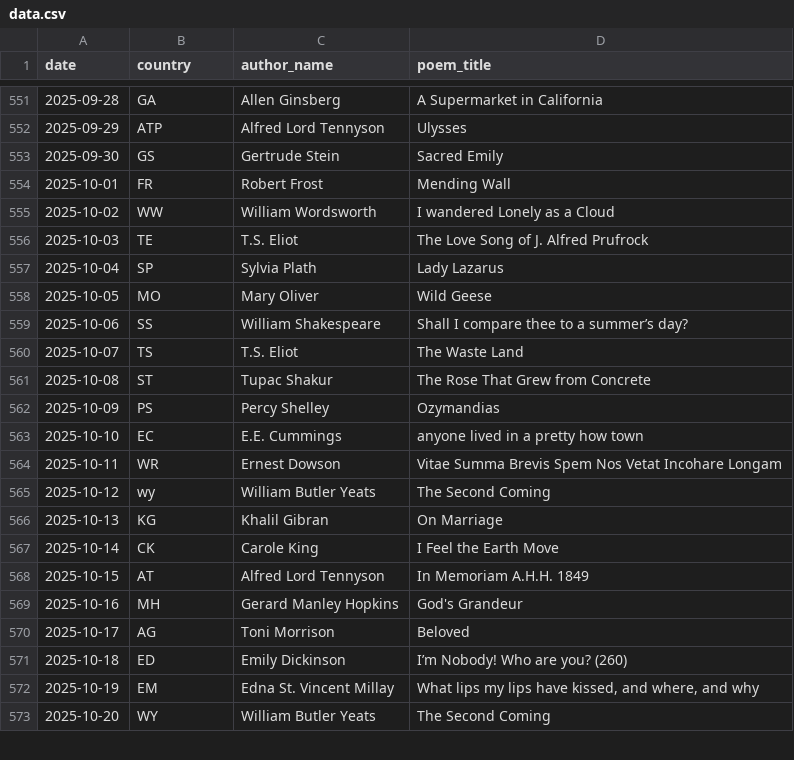
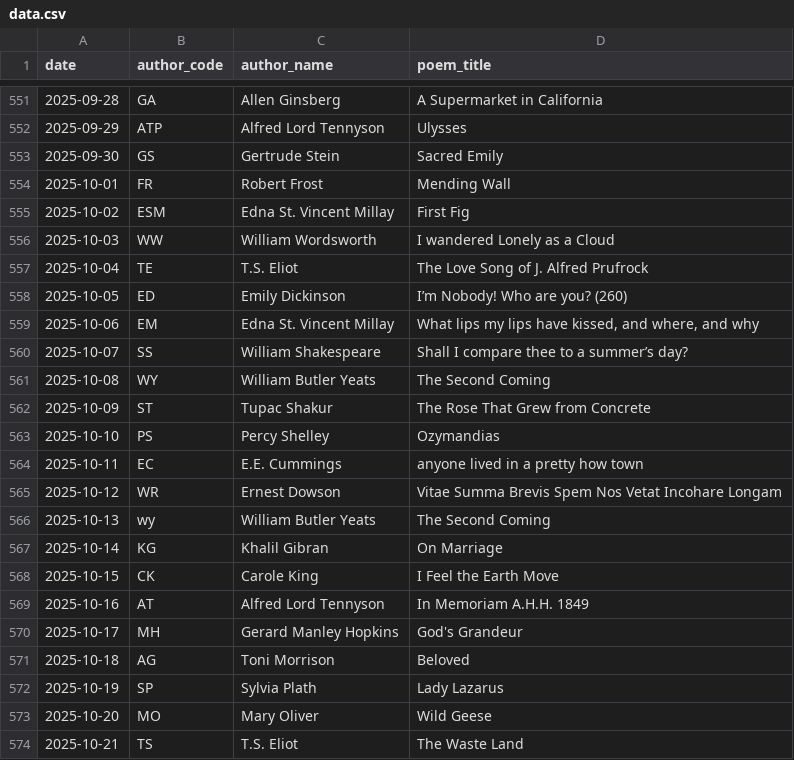
Before and after one commit to melaniewalsh/versedle, a CSV file: public/data.csv, drawn as a sheet; only a part is shown, gaps mark what is left out; the diff covers the shown part only.

```diff
--- a/public/data.csv
+++ b/public/data.csv
@@ -1 +1 @@
-date,country,author_name,poem_title
+date,author_code,author_name,poem_title
@@ -554,20 +554,21 @@ date,country,author_name,poem_title
 2025-10-01,FR,Robert Frost,Mending Wall
-2025-10-02,WW,William Wordsworth,I wandered Lonely as a Cloud
-2025-10-03,TE,T.S. Eliot,The Love Song of J. Alfred Prufrock
-2025-10-04,SP,Sylvia Plath,Lady Lazarus
-2025-10-05,MO,Mary Oliver,Wild Geese
-2025-10-06,SS,William Shakespeare,Shall I compare thee to a summer’s day?
-2025-10-07,TS,T.S. Eliot,The Waste Land
-2025-10-08,ST,Tupac Shakur,The Rose That Grew from Concrete
-2025-10-09,PS,Percy Shelley,Ozymandias
-2025-10-10,EC,E.E. Cummings,anyone lived in a pretty how town
-2025-10-11,WR,Ernest Dowson,Vitae Summa Brevis Spem Nos Vetat Incohare Longam
-2025-10-12,wy,William Butler Yeats,The Second Coming
-2025-10-13,KG,Khalil Gibran,On Marriage
-2025-10-14,CK,Carole King,I Feel the Earth Move
-2025-10-15,AT,Alfred Lord Tennyson,In Memoriam A.H.H. 1849
-2025-10-16,MH,Gerard Manley Hopkins,God's Grandeur
-2025-10-17,AG,Toni Morrison,Beloved
-2025-10-18,ED,Emily Dickinson,I’m Nobody! Who are you? (260)
-2025-10-19,EM,Edna St. Vincent Millay,"What lips my lips have kissed, and where, and why"
-2025-10-20,WY,William Butler Yeats,The Second Coming
+2025-10-02,ESM,Edna St. Vincent Millay,First Fig
+2025-10-03,WW,William Wordsworth,I wandered Lonely as a Cloud
+2025-10-04,TE,T.S. Eliot,The Love Song of J. Alfred Prufrock
+2025-10-05,ED,Emily Dickinson,I’m Nobody! Who are you? (260)
+2025-10-06,EM,Edna St. Vincent Millay,"What lips my lips have kissed, and where, and why"
+2025-10-07,SS,William Shakespeare,Shall I compare thee to a summer’s day?
+2025-10-08,WY,William Butler Yeats,The Second Coming
+2025-10-09,ST,Tupac Shakur,The Rose That Grew from Concrete
+2025-10-10,PS,Percy Shelley,Ozymandias
+2025-10-11,EC,E.E. Cummings,anyone lived in a pretty how town
+2025-10-12,WR,Ernest Dowson,Vitae Summa Brevis Spem Nos Vetat Incohare Longam
+2025-10-13,wy,William Butler Yeats,The Second Coming
+2025-10-14,KG,Khalil Gibran,On Marriage
+2025-10-15,CK,Carole King,I Feel the Earth Move
+2025-10-16,AT,Alfred Lord Tennyson,In Memoriam A.H.H. 1849
+2025-10-17,MH,Gerard Manley Hopkins,God's Grandeur
+2025-10-18,AG,Toni Morrison,Beloved
+2025-10-19,SP,Sylvia Plath,Lady Lazarus
+2025-10-20,MO,Mary Oliver,Wild Geese
+2025-10-21,TS,T.S. Eliot,The Waste Land
```
Also changed, not shown: 1 added row, 2 removed rows and 52 edited cells elsewhere in this file, public/authors.csv, 26 other files.
